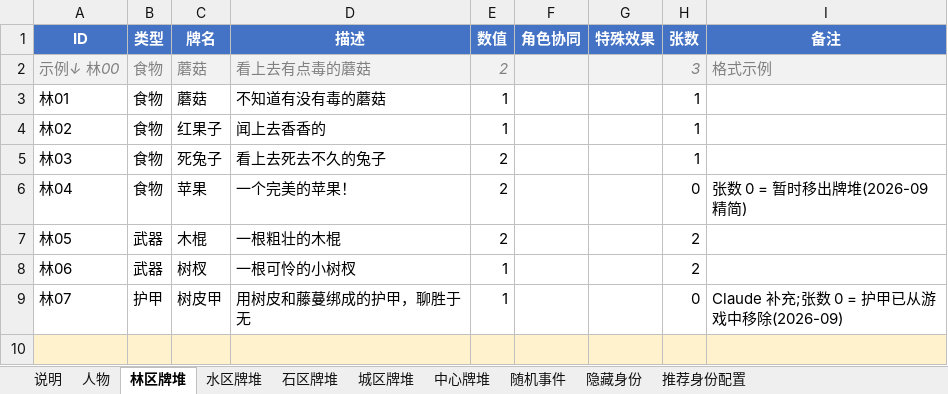
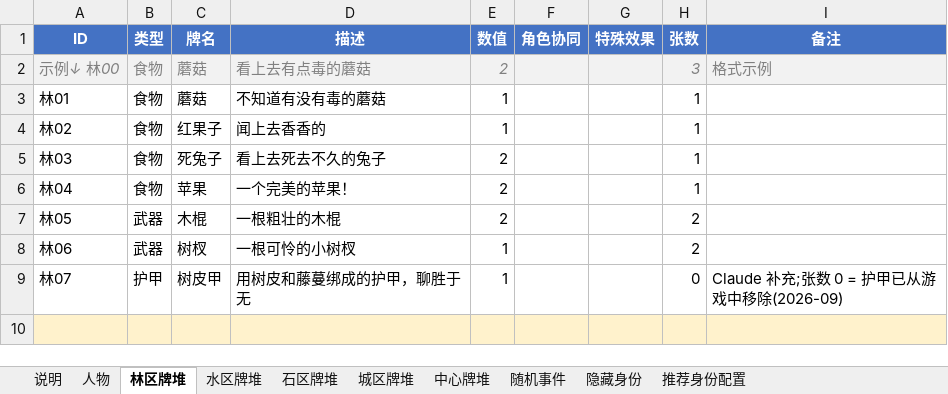
Before and after one commit to NooraLiu/Arena, an Excel workbook: Arena牌堆表.xlsx, sheet 林区牌堆, drawn as a sheet; only a part is shown; values as stored, in another font and other column widths than the file's, no borders; the diff names each change by its address in the sheet, - before the commit and + after, or states it on an @@ line.

```diff
--- a/Arena牌堆表.xlsx (sheet 林区牌堆)
+++ b/Arena牌堆表.xlsx (sheet 林区牌堆)
-H6 (张数): 0
+H6 (张数): 1
-I6 (备注): 张数 0 = 暂时移出牌堆(2026-09 精简)
+I6 (备注): (empty)
```
Also changed, not shown: sheet 城区牌堆, sheet 水区牌堆, sheet 说明, 1 other file.
